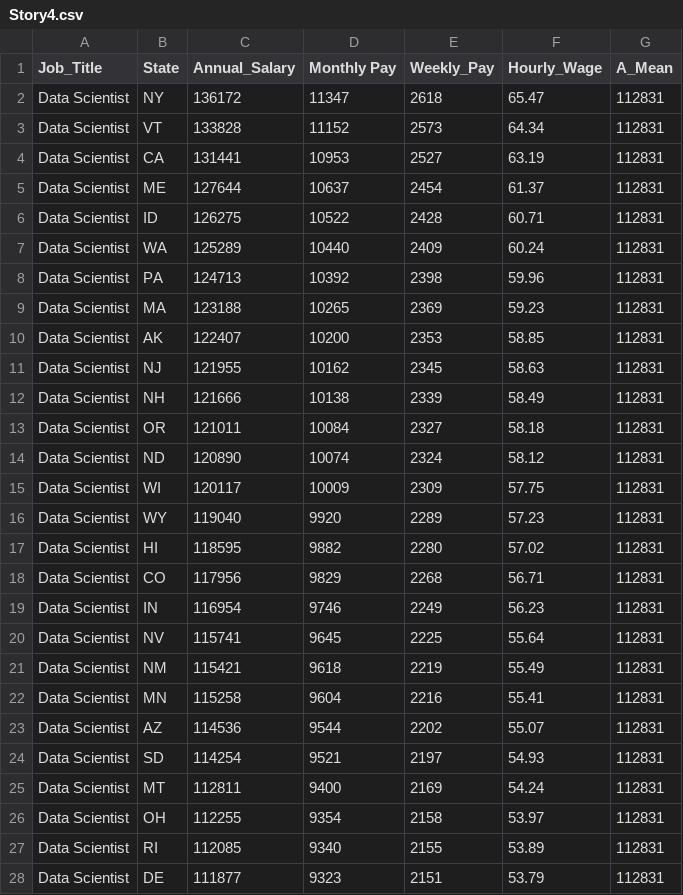
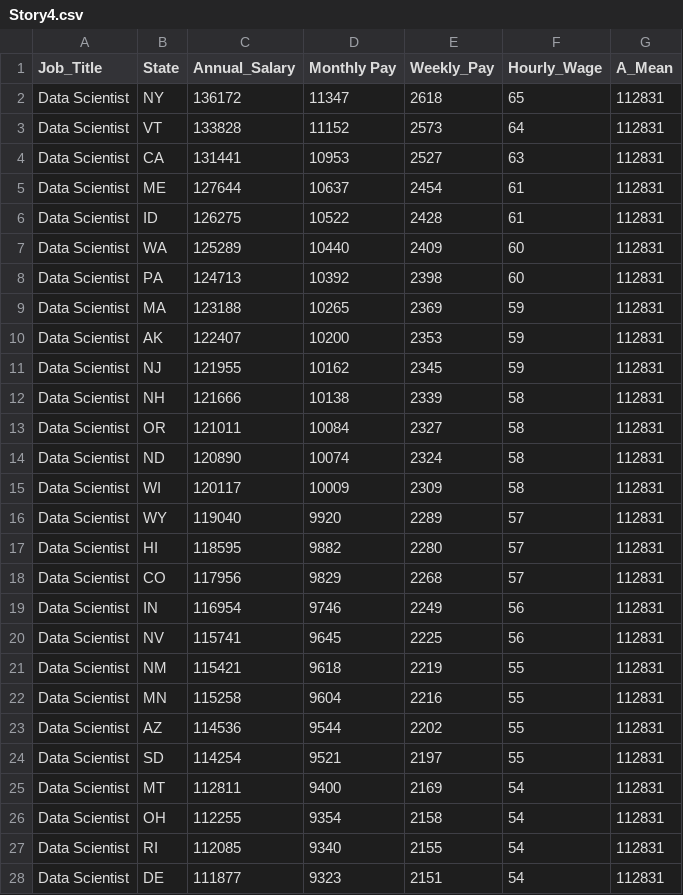
Before and after one commit to Meccamarshall/Data608, a CSV file: Week8/Story4.csv, drawn as a sheet; only a part is shown; the diff covers the shown part only.

Commit message:
Add files via upload

```diff
--- a/Week8/Story4.csv
+++ b/Week8/Story4.csv
@@ -1,28 +1,28 @@
 Job_Title,State,Annual_Salary,Monthly Pay,Weekly_Pay,Hourly_Wage,A_Mean
-Data Scientist,NY,136172,11347,2618,65.47,112831
-Data Scientist,VT,133828,11152,2573,64.34,112831
-Data Scientist,CA,131441,10953,2527,63.19,112831
-Data Scientist,ME,127644,10637,2454,61.37,112831
-Data Scientist,ID,126275,10522,2428,60.71,112831
-Data Scientist,WA,125289,10440,2409,60.24,112831
-Data Scientist,PA,124713,10392,2398,59.96,112831
-Data Scientist,MA,123188,10265,2369,59.23,112831
-Data Scientist,AK,122407,10200,2353,58.85,112831
-Data Scientist,NJ,121955,10162,2345,58.63,112831
-Data Scientist,NH,121666,10138,2339,58.49,112831
-Data Scientist,OR,121011,10084,2327,58.18,112831
-Data Scientist,ND,120890,10074,2324,58.12,112831
-Data Scientist,WI,120117,10009,2309,57.75,112831
-Data Scientist,WY,119040,9920,2289,57.23,112831
-Data Scientist,HI,118595,9882,2280,57.02,112831
-Data Scientist,CO,117956,9829,2268,56.71,112831
-Data Scientist,IN,116954,9746,2249,56.23,112831
-Data Scientist,NV,115741,9645,2225,55.64,112831
-Data Scientist,NM,115421,9618,2219,55.49,112831
-Data Scientist,MN,115258,9604,2216,55.41,112831
-Data Scientist,AZ,114536,9544,2202,55.07,112831
-Data Scientist,SD,114254,9521,2197,54.93,112831
-Data Scientist,MT,112811,9400,2169,54.24,112831
-Data Scientist,OH,112255,9354,2158,53.97,112831
-Data Scientist,RI,112085,9340,2155,53.89,112831
-Data Scientist,DE,111877,9323,2151,53.79,112831
+Data Scientist,NY,136172,11347,2618,65,112831
+Data Scientist,VT,133828,11152,2573,64,112831
+Data Scientist,CA,131441,10953,2527,63,112831
+Data Scientist,ME,127644,10637,2454,61,112831
+Data Scientist,ID,126275,10522,2428,61,112831
+Data Scientist,WA,125289,10440,2409,60,112831
+Data Scientist,PA,124713,10392,2398,60,112831
+Data Scientist,MA,123188,10265,2369,59,112831
+Data Scientist,AK,122407,10200,2353,59,112831
+Data Scientist,NJ,121955,10162,2345,59,112831
+Data Scientist,NH,121666,10138,2339,58,112831
+Data Scientist,OR,121011,10084,2327,58,112831
+Data Scientist,ND,120890,10074,2324,58,112831
+Data Scientist,WI,120117,10009,2309,58,112831
+Data Scientist,WY,119040,9920,2289,57,112831
+Data Scientist,HI,118595,9882,2280,57,112831
+Data Scientist,CO,117956,9829,2268,57,112831
+Data Scientist,IN,116954,9746,2249,56,112831
+Data Scientist,NV,115741,9645,2225,56,112831
+Data Scientist,NM,115421,9618,2219,55,112831
+Data Scientist,MN,115258,9604,2216,55,112831
+Data Scientist,AZ,114536,9544,2202,55,112831
+Data Scientist,SD,114254,9521,2197,55,112831
+Data Scientist,MT,112811,9400,2169,54,112831
+Data Scientist,OH,112255,9354,2158,54,112831
+Data Scientist,RI,112085,9340,2155,54,112831
+Data Scientist,DE,111877,9323,2151,54,112831
```
Also changed, not shown: 172 edited cells elsewhere in this file.
